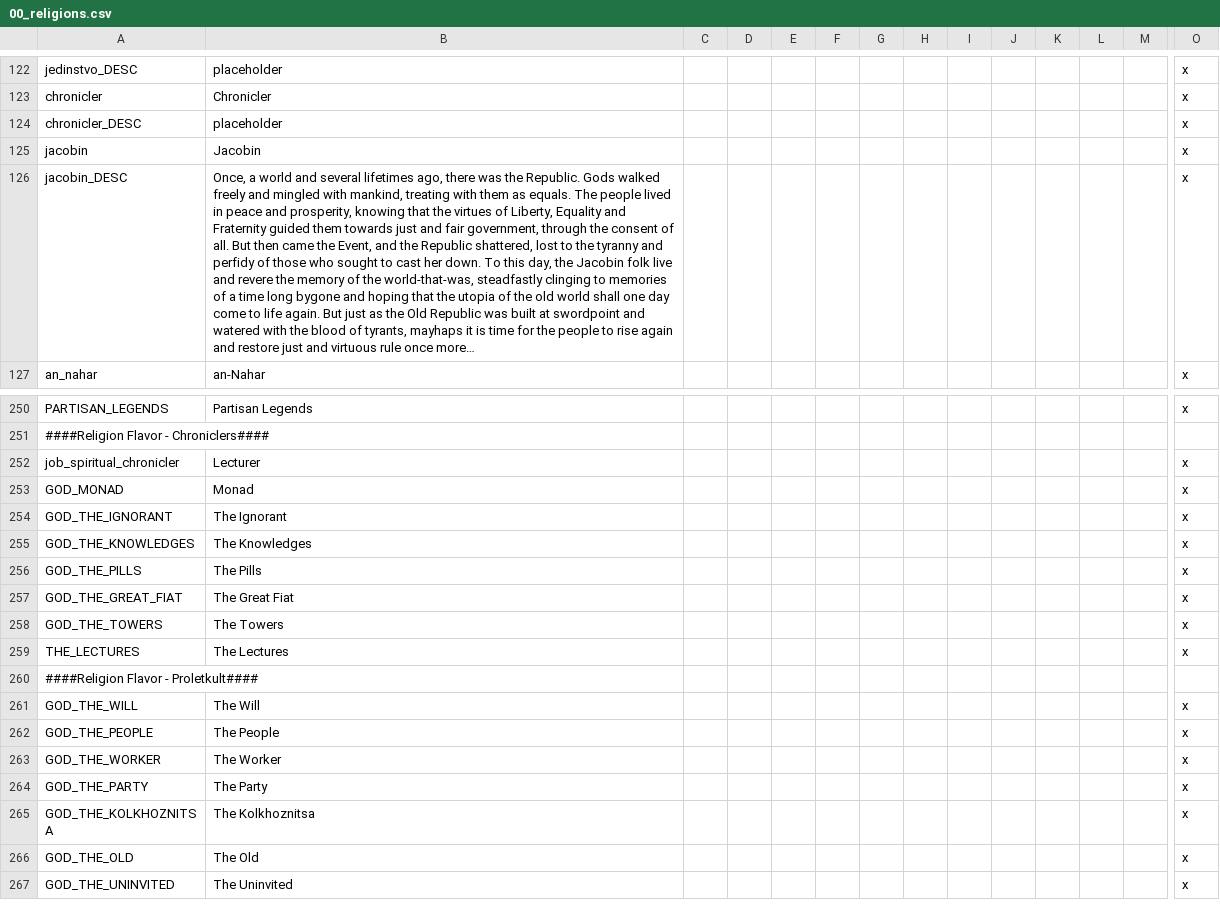
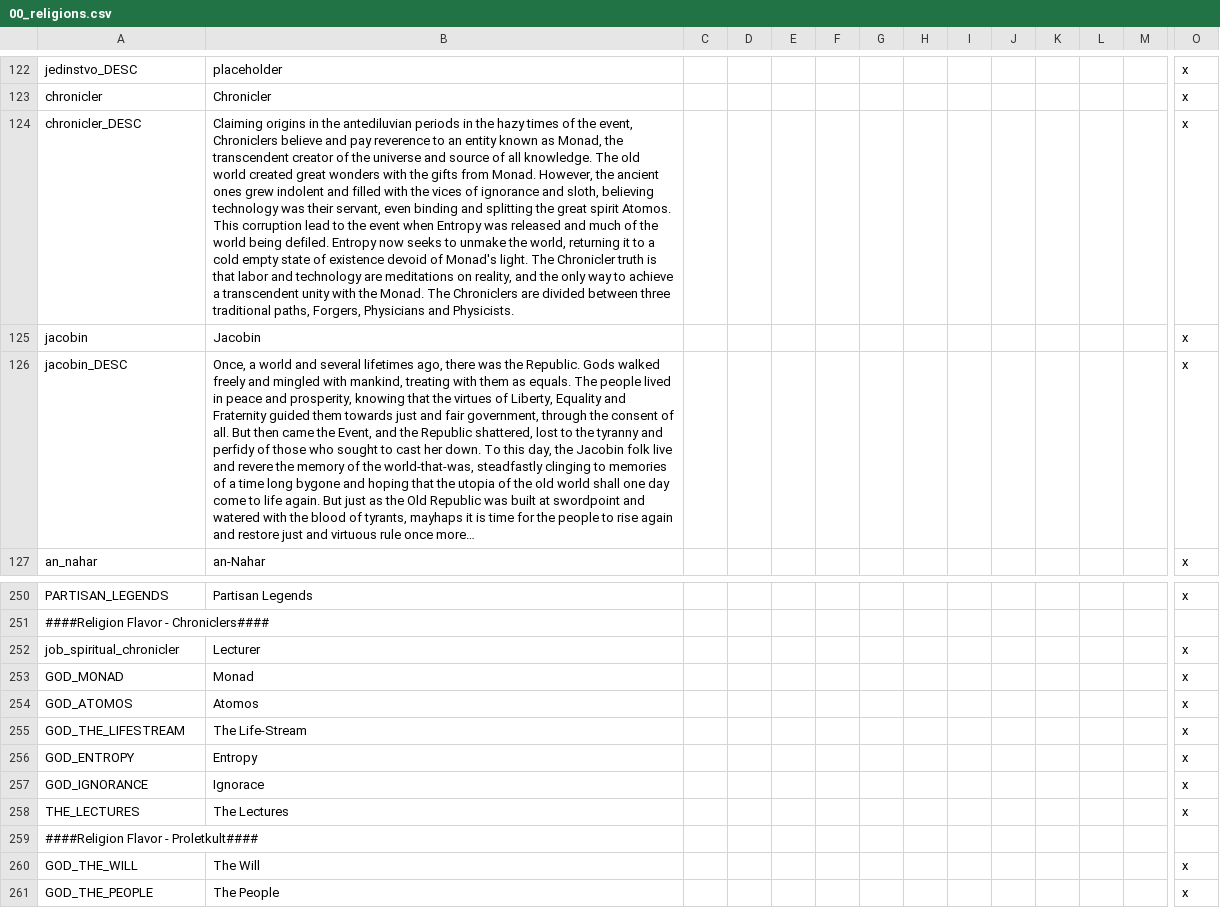
Before and after one commit to klorpa/After-The-End-Eurasia, a CSV file: ATE_Eurasia/localisation/00_religions.csv, drawn as a sheet; only a part is shown, gaps mark what is left out; the shorter side is filled out with more unchanged rows; removed rows and columns are numbered as before the commit, all else as after; rows hold the shown columns only; the diff names each change by its address in the sheet, - before the commit and + after, or states it on an @@ line.

Commit message:
Chronicler Reflavoring
+ Typo Fix for a Scandi Title

```diff
--- a/ATE_Eurasia/localisation/00_religions.csv
+++ b/ATE_Eurasia/localisation/00_religions.csv
-B124: placeholder
+B124: Claiming origins in the antediluvian periods in the hazy times of the event, Chroniclers believe and pay reverence to an entity known as Monad, the transcendent creator of the universe and source of all knowledge. The old world created great wonders with the gifts from Monad. However, the ancient ones grew indolent and filled with the vices of ignorance and sloth, believing technology was their servant, even binding and splitting the great spirit Atomos. This corruption lead to the event when Entropy was released and much of the world being defiled. Entropy now seeks to unmake the world, returning it to a cold empty state of existence devoid of Monad's light. The Chronicler truth is that labor and technology are meditations on reality, and the only way to achieve a transcendent unity with the Monad. The Chroniclers are divided between three traditional paths, Forgers, Physicians and Physicists.
+row 254: GOD_ATOMOS | Atomos |  |  |  |  |  |  |  |  |  |  |  | x
+row 255: GOD_THE_LIFESTREAM | The Life-Stream |  |  |  |  |  |  |  |  |  |  |  | x
+row 256: GOD_ENTROPY | Entropy |  |  |  |  |  |  |  |  |  |  |  | x
-A257: GOD_THE_IGNORANT
+A257: GOD_IGNORANCE
-B257: The Ignorant
+B257: Ignorace
-row 255: GOD_THE_KNOWLEDGES | The Knowledges |  |  |  |  |  |  |  |  |  |  |  | x
-row 256: GOD_THE_PILLS | The Pills |  |  |  |  |  |  |  |  |  |  |  | x
-row 257: GOD_THE_GREAT_FIAT | The Great Fiat |  |  |  |  |  |  |  |  |  |  |  | x
-row 258: GOD_THE_TOWERS | The Towers |  |  |  |  |  |  |  |  |  |  |  | x
```
Also changed, not shown: ATE_Eurasia/localisation/00_chronicler_events.csv, ATE_Eurasia/localisation/00_eu_traits.csv, 2 other files.
